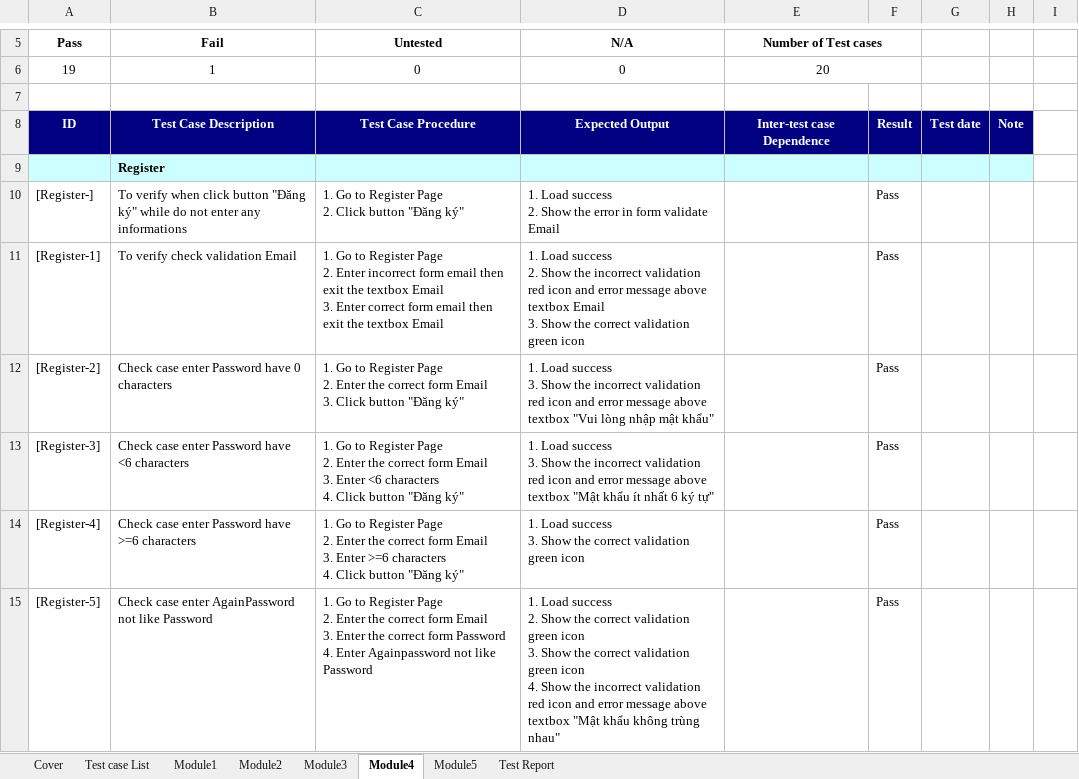
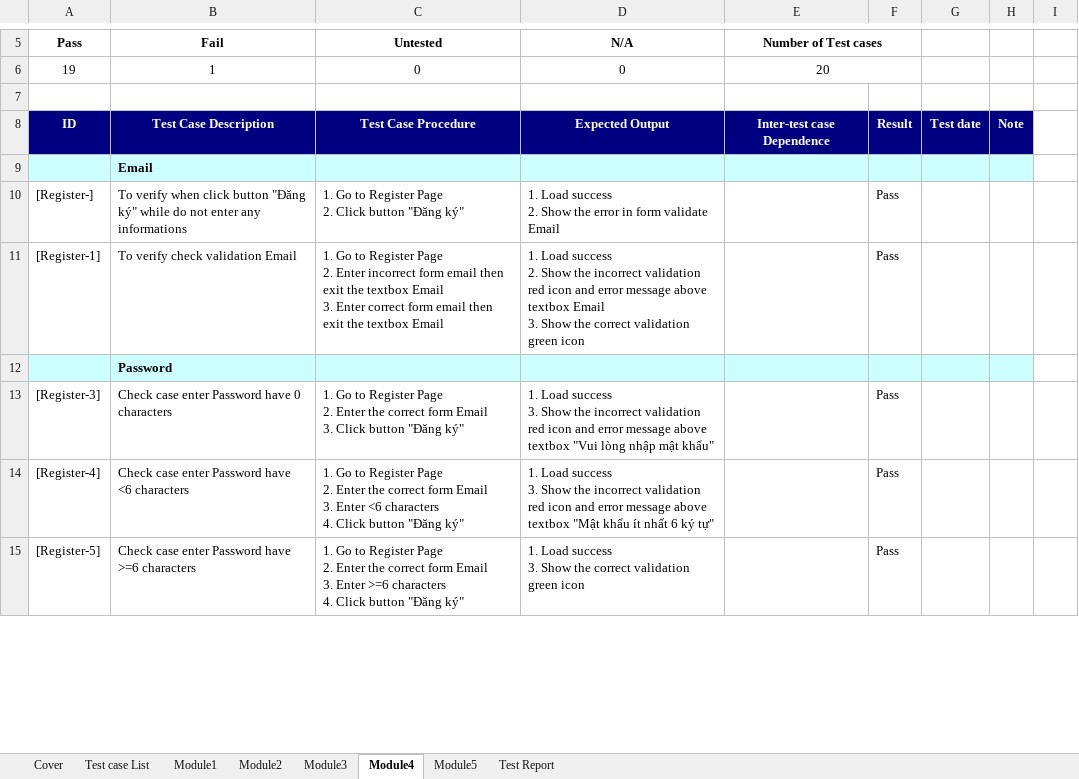
Before and after one commit to sangnvus/2015FALLIS01, an Excel workbook: WIP/Documents/Test_Case.xlsx, sheet Module4, drawn as a sheet; only a part is shown, gaps mark what is left out; values as stored, in another font and other column widths than the file's, no borders; charts and pictures not drawn; removed rows and columns are numbered as before the commit, all else as after; ↵ is a line break in a cell; the diff covers the shown part only; the diff names each change by its address in the sheet, - before the commit and + after, or states it on an @@ line.

Commit message:
huongtt

```diff
--- a/WIP/Documents/Test_Case.xlsx (sheet Module4)
+++ b/WIP/Documents/Test_Case.xlsx (sheet Module4)
-B9 (Fail): Register
+B9 (Fail): Email
-row 12: [Register-2] | Check case enter Password have 0 characters | 1. Go to Register Page ↵ 2. Enter the correct form Email ↵ 3. Click button "Đăng ký" | 1. Load success ↵ 3. Show the incorrect validation red icon and error message above textbox "Vui lòng nhập mật khẩu" |  | Pass
+row 12:  | Password
-B13 (Fail): Check case enter Password have <6 characters
+B13 (Fail): Check case enter Password have 0 characters
-C13 (Untested): …Email ↵ 3. Enter <6 characters ↵ 4. Click button…
+C13 (Untested): …Email ↵ 3. Click button…
-D13 (N/A): …above textbox "Mật khẩu ít nhất 6 ký tự"
+D13 (N/A): …above textbox "Vui lòng nhập mật khẩu"
-B14 (Fail): Check case enter Password have >=6 characters
+B14 (Fail): Check case enter Password have <6 characters
-C14 (Untested): …3. Enter >=6 characters ↵ 4.…
+C14 (Untested): …3. Enter <6 characters ↵ 4.…
-D14 (N/A): …Show the correct validation green icon
+D14 (N/A): …Show the incorrect validation red icon and error message above textbox "Mật khẩu ít nhất 6 ký tự"
-B15 (Fail): …case enter AgainPassword not like Password
+B15 (Fail): …case enter Password have >=6 characters
-C15 (Untested): …3. Enter the correct form Password ↵ 4. Enter Againpassword not like Password
+C15 (Untested): …3. Enter >=6 characters ↵ 4. Click button "Đăng ký"
-D15 (N/A): …Load success ↵ 2. Show the correct validation green icon ↵ 3. Show the correct validation green icon ↵ 4. Show the incorrect validation red icon and error message above textbox "Mật khẩu không trùng nhau"
+D15 (N/A): …Load success ↵ 3. Show the correct validation green icon
```
Also changed, not shown: 9 added rows, 4 removed rows and 32 edited cells elsewhere in this sheet, sheet Test case List, formulas that keep their value, charts or pictures.
